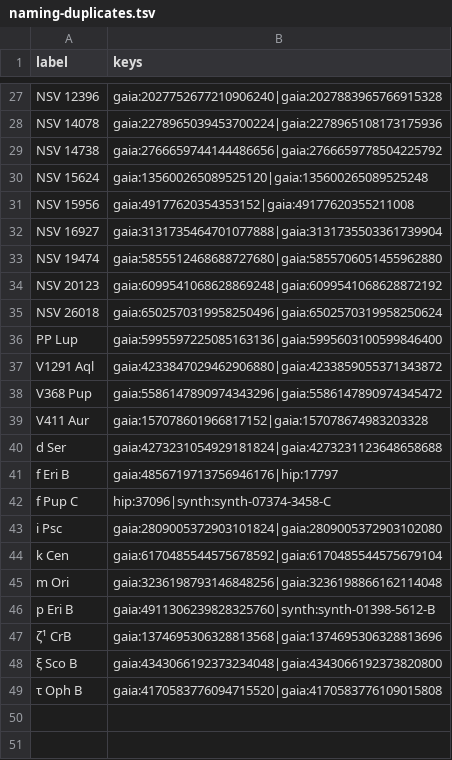
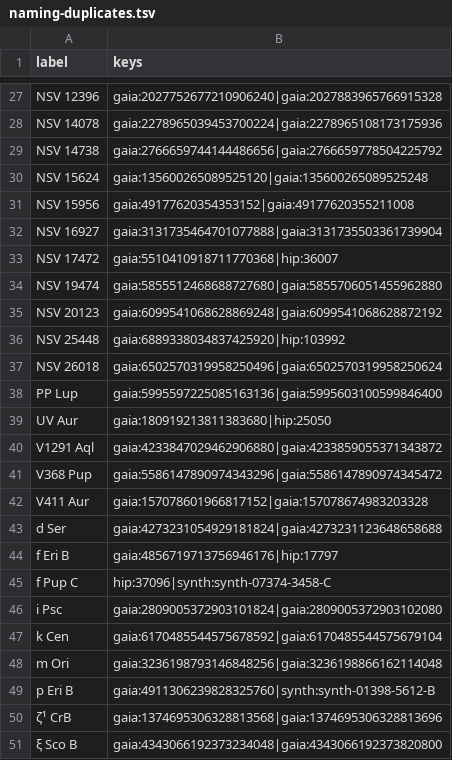
Before and after one commit to alexmensch/stellata, a TSV file: scripts/catalog/naming/naming-duplicates.tsv, drawn as a sheet; only a part is shown, gaps mark what is left out.

```diff
--- a/scripts/catalog/naming/naming-duplicates.tsv
+++ b/scripts/catalog/naming/naming-duplicates.tsv
@@ -32,6 +32,9 @@ NSV 15956	gaia:49177620354353152|gaia:49177620355211008
 NSV 16927	gaia:3131735464701077888|gaia:3131735503361739904
+NSV 17472	gaia:5510410918711770368|hip:36007
 NSV 19474	gaia:5855512468688727680|gaia:5855706051455962880
 NSV 20123	gaia:6099541068628869248|gaia:6099541068628872192
+NSV 25448	gaia:6889338034837425920|hip:103992
 NSV 26018	gaia:6502570319958250496|gaia:6502570319958250624
 PP Lup	gaia:5995597225085163136|gaia:5995603100599846400
+UV Aur	gaia:180919213811383680|hip:25050
 V1291 Aql	gaia:4233847029462906880|gaia:4233859055371343872
@@ -48,2 +51 @@ p Eri B	gaia:4911306239828325760|synth:synth-01398-5612-B
 ξ Sco B	gaia:4343066192373234048|gaia:4343066192373820800
-τ Oph B	gaia:4170583776094715520|gaia:4170583776109015808
```
Also changed, not shown: data/sid/retirements.tsv, scripts/catalog/naming/naming-parity.tsv, 8 other files.
